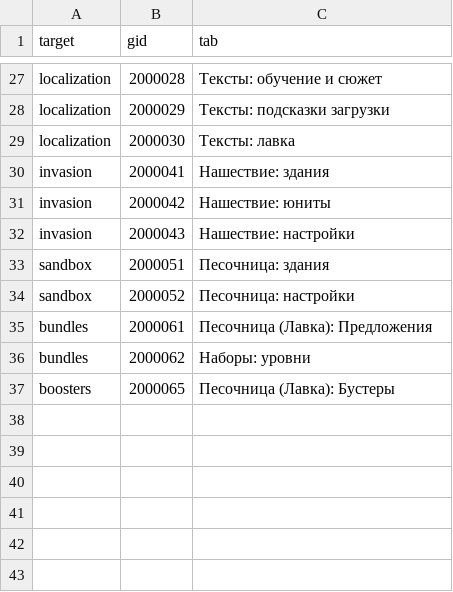
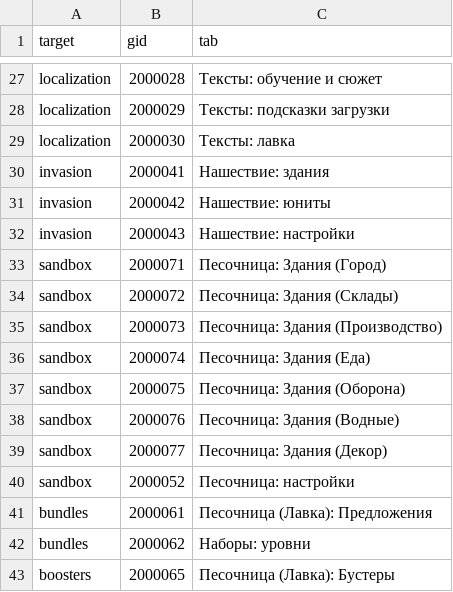
Before and after one commit to Safronov-Siarhei/CityBuilding, a CSV file: Assets/_Project/Balance/sheet_tabs.csv, drawn as a sheet; only a part is shown, gaps mark what is left out.

```diff
--- a/Assets/_Project/Balance/sheet_tabs.csv
+++ b/Assets/_Project/Balance/sheet_tabs.csv
@@ -32,3 +32,9 @@ invasion,2000042,Нашествие: юниты
 invasion,2000043,Нашествие: настройки
-sandbox,2000051,Песочница: здания
+sandbox,2000071,Песочница: Здания (Город)
+sandbox,2000072,Песочница: Здания (Склады)
+sandbox,2000073,Песочница: Здания (Производство)
+sandbox,2000074,Песочница: Здания (Еда)
+sandbox,2000075,Песочница: Здания (Оборона)
+sandbox,2000076,Песочница: Здания (Водные)
+sandbox,2000077,Песочница: Здания (Декор)
 sandbox,2000052,Песочница: настройки
```
Also changed, not shown: Assets/_Project/Balance/localization.csv, Assets/_Project/Balance/sandbox.csv, 25 other files.
